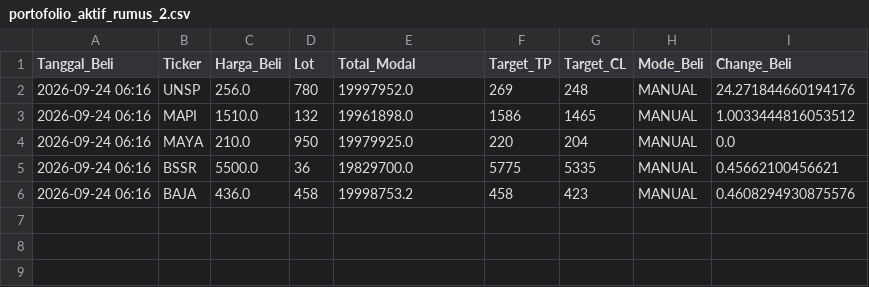
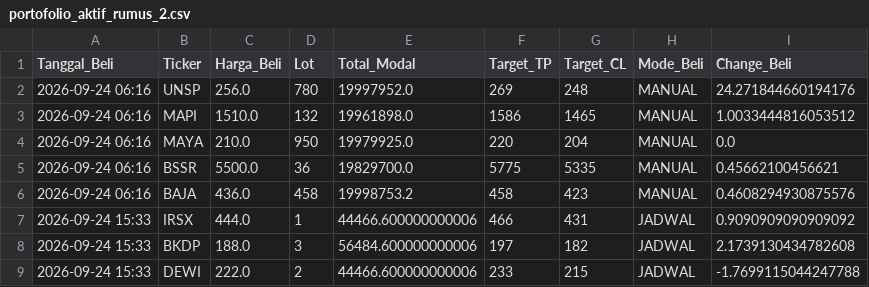
Before and after one commit to muhammadekonugroho4-spec/Web-Screening, a CSV file: Database/portofolio_aktif_rumus_2.csv, drawn as a sheet; the diff names each change by its address in the sheet, - before the commit and + after, or states it on an @@ line.

```diff
--- a/Database/portofolio_aktif_rumus_2.csv
+++ b/Database/portofolio_aktif_rumus_2.csv
+row 7: 2026-09-24 15:33 | IRSX | 444.0 | 1 | 44466.600000000006 | 466 | 431 | JADWAL | 0.9090909090909092
+row 8: 2026-09-24 15:33 | BKDP | 188.0 | 3 | 56484.600000000006 | 197 | 182 | JADWAL | 2.1739130434782608
+row 9: 2026-09-24 15:33 | DEWI | 222.0 | 2 | 44466.600000000006 | 233 | 215 | JADWAL | -1.7699115044247788
```
Also changed, not shown: Database/portofolio_aktif_rumus_1.csv, Database/portofolio_aktif_rumus_3.csv, 17 other files.
